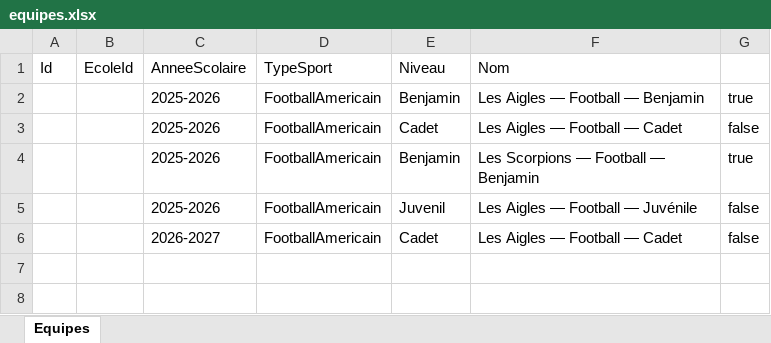
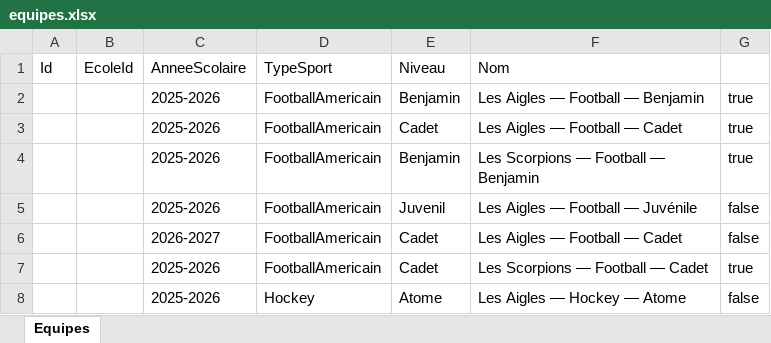
Before and after one commit to papathebrain/GestionEquipeSportive, an Excel workbook: Data/equipes.xlsx, sheet Equipes, drawn as a sheet; values as stored, in another font and other column widths than the file's, no borders; the diff names each change by its address in the sheet, - before the commit and + after, or states it on an @@ line.

```diff
--- a/Data/equipes.xlsx (sheet Equipes)
+++ b/Data/equipes.xlsx (sheet Equipes)
-G3: false
+G3: true
+row 7:  |  | 2025-2026 | FootballAmericain | Cadet | Les Scorpions — Football — Cadet | true
+row 8:  |  | 2025-2026 | Hockey | Atome | Les Aigles — Hockey — Atome | false
```
Also changed, not shown: Data/absences_match.xlsx, Data/ecoles.xlsx, 21 other files.
